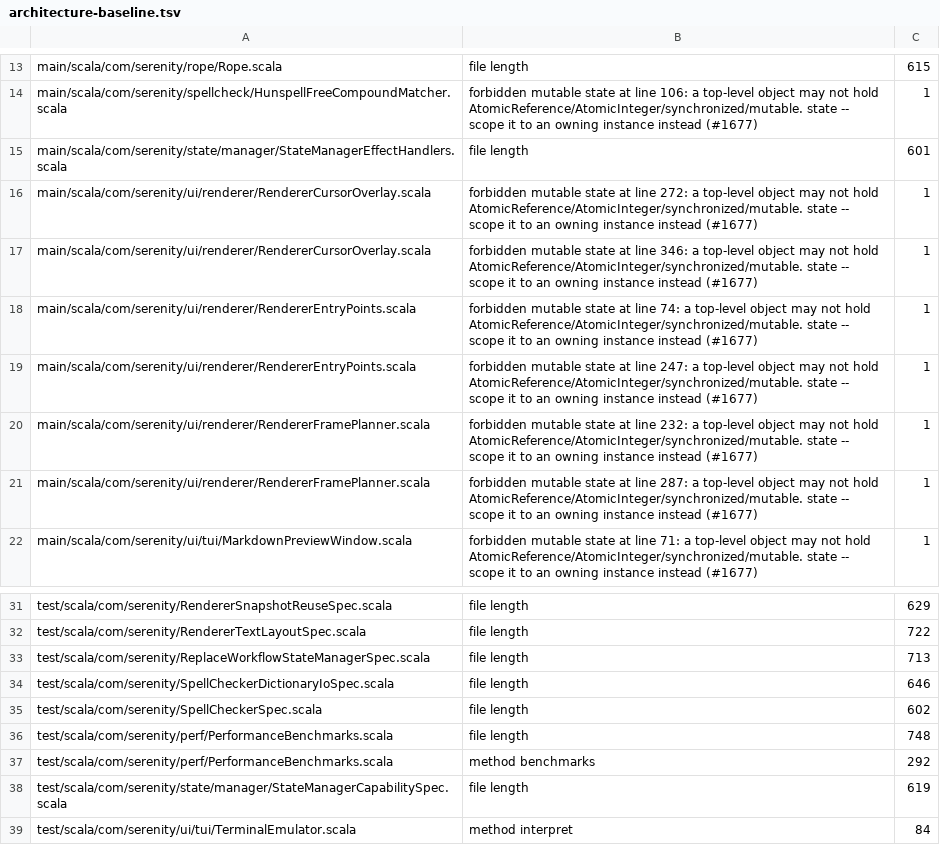
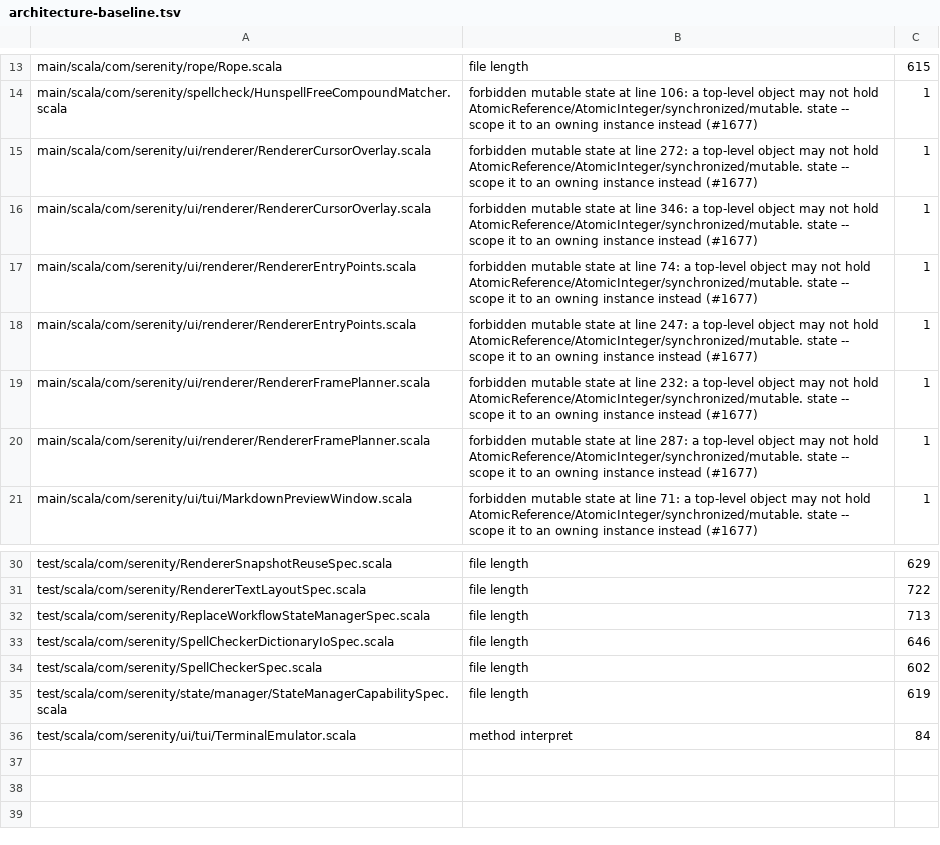
Before and after one commit to BarMal/Serenity, a TSV file: project/architecture-baseline.tsv, drawn as a sheet; only a part is shown, gaps mark what is left out; the diff names each change by its address in the sheet, - before the commit and + after, or states it on an @@ line.

```diff
--- a/project/architecture-baseline.tsv
+++ b/project/architecture-baseline.tsv
-row 15: main/scala/com/serenity/state/manager/StateManagerEffectHandlers.scala | file length | 601
-row 36: test/scala/com/serenity/perf/PerformanceBenchmarks.scala | file length | 748
-row 37: test/scala/com/serenity/perf/PerformanceBenchmarks.scala | method benchmarks | 292
```
Also changed, not shown: 37 other files.
